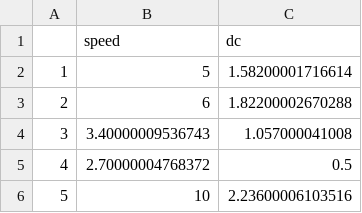
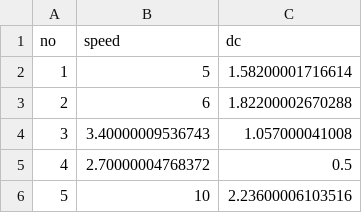
Before and after one commit to iizmyy/Analisis-dan-Visualisasi-Data, a CSV file: dataset/windspeed.csv, drawn as a sheet; only a part is shown.

Commit message:
Update windspeed.csv

```diff
--- a/dataset/windspeed.csv
+++ b/dataset/windspeed.csv
@@ -1,2 +1,2 @@
-"","speed","dc"
+"no","speed","dc"
 "1",5,1.58200001716614
```
